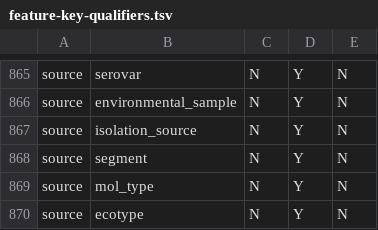
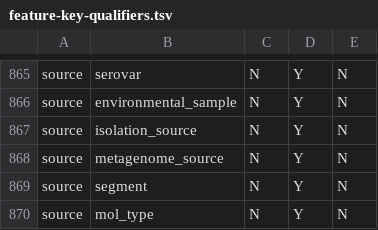
Before and after one commit to enasequence/sequencetools, a TSV file: embl-api-core/src/main/resources/uk/ac/ebi/embl/api/validation/data/feature-key-qualifiers.tsv, drawn as a sheet; only a part is shown, gaps mark what is left out; the shorter side is filled out with more unchanged rows.

Commit message:
ENA-2955:store metagenomic source in flat file

```diff
--- a/embl-api-core/src/main/resources/uk/ac/ebi/embl/api/validation/data/feature-key-qualifiers.tsv
+++ b/embl-api-core/src/main/resources/uk/ac/ebi/embl/api/validation/data/feature-key-qualifiers.tsv
@@ -867,2 +867,3 @@ source	environmental_sample	N	Y	N
 source	isolation_source	N	Y	N
+source	metagenome_source	N	Y	N
 source	segment	N	Y	N
```
Also changed, not shown: 4 other files.
